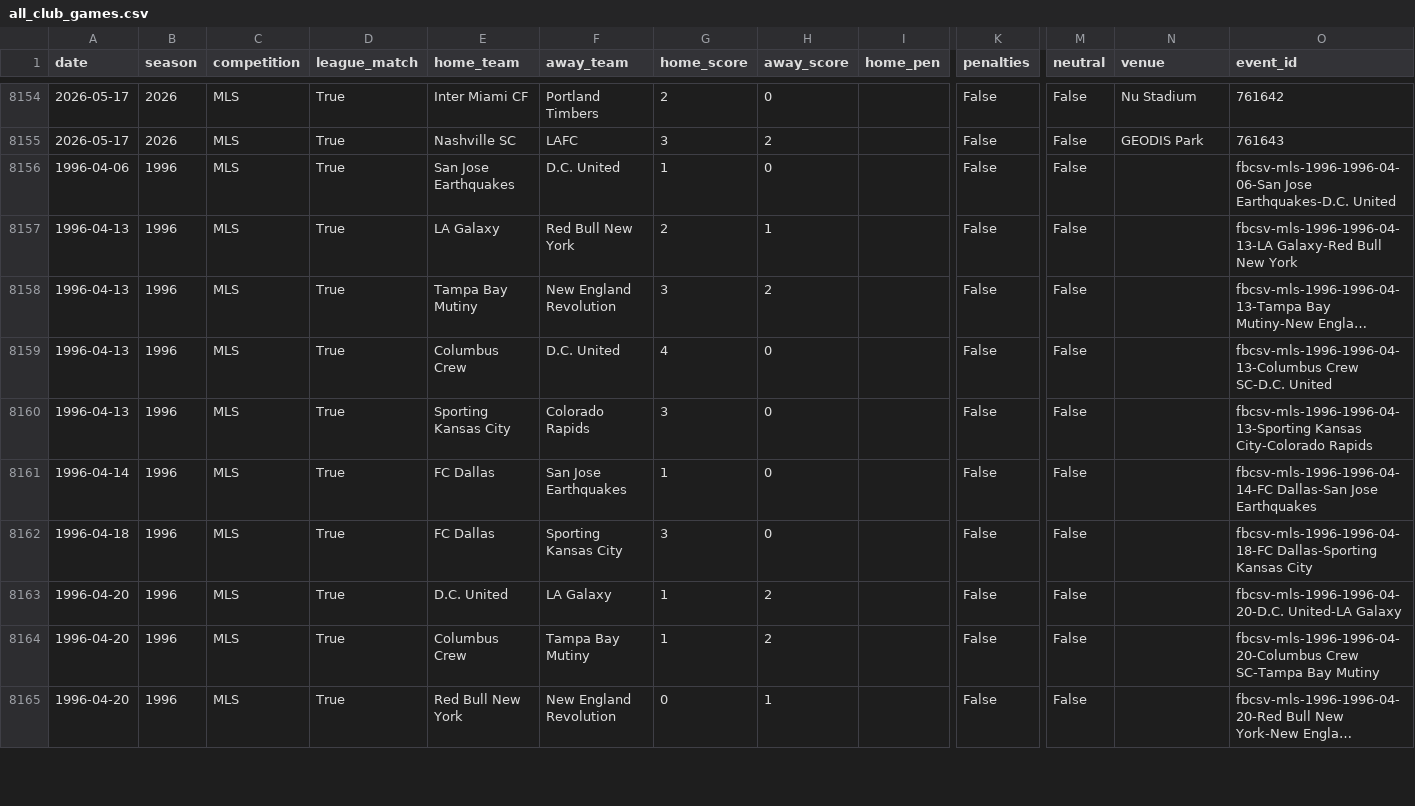
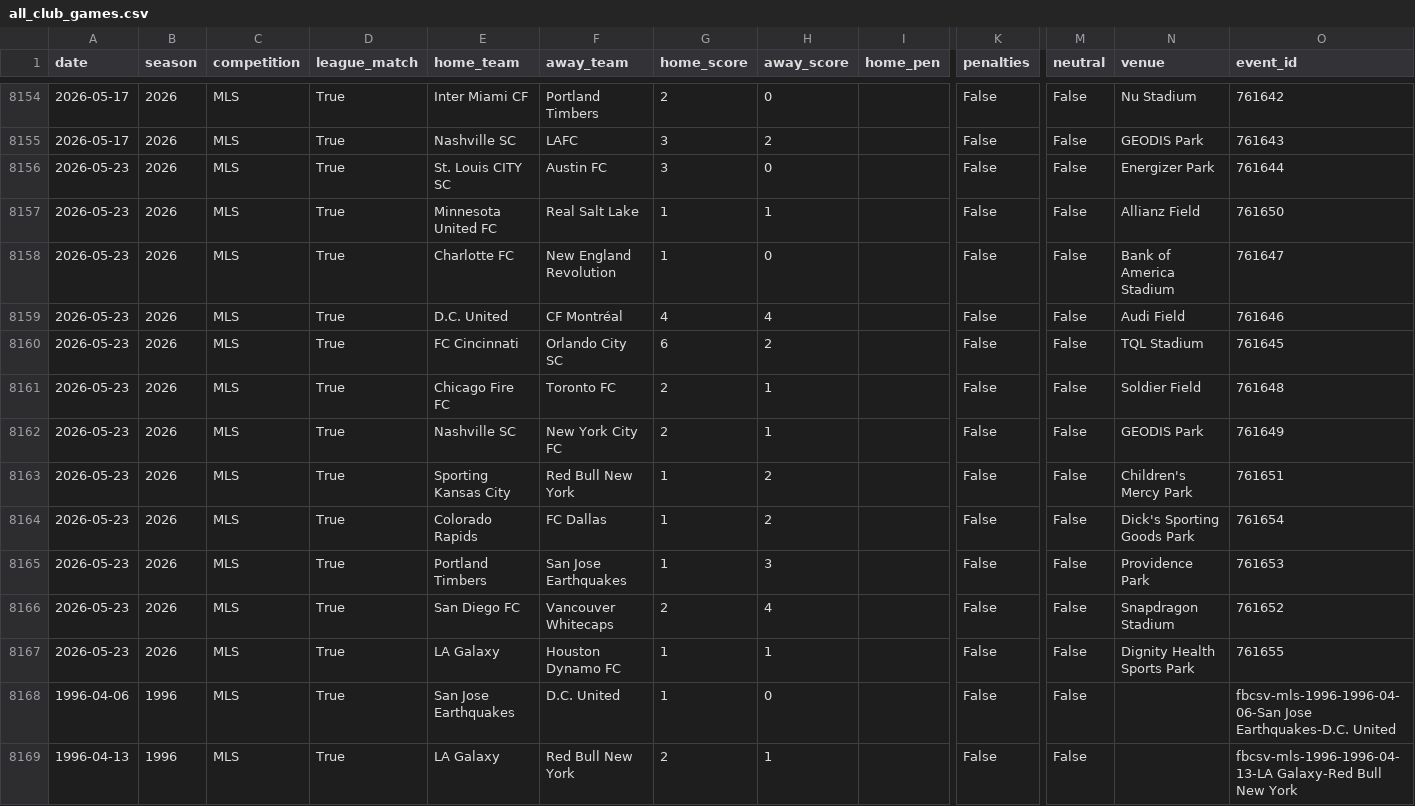
Before and after one commit to fakeronjan/cobi, a CSV file: all_club_games.csv, drawn as a sheet; only a part is shown, gaps mark what is left out; the shorter side is filled out with more unchanged rows; long unchanged cells end in …; rows hold the shown columns only; the diff names each change by its address in the sheet, - before the commit and + after, or states it on an @@ line.

```diff
--- a/all_club_games.csv
+++ b/all_club_games.csv
+row 8156: 2026-05-23 | 2026 | MLS | True | St. Louis CITY SC | Austin FC | 3 | 0 |  | False | False | Energizer Park | 761644
+row 8157: 2026-05-23 | 2026 | MLS | True | Minnesota United FC | Real Salt Lake | 1 | 1 |  | False | False | Allianz Field | 761650
+row 8158: 2026-05-23 | 2026 | MLS | True | Charlotte FC | New England Revolution | 1 | 0 |  | False | False | Bank of America Stadium | 761647
+row 8159: 2026-05-23 | 2026 | MLS | True | D.C. United | CF Montréal | 4 | 4 |  | False | False | Audi Field | 761646
+row 8160: 2026-05-23 | 2026 | MLS | True | FC Cincinnati | Orlando City SC | 6 | 2 |  | False | False | TQL Stadium | 761645
+row 8161: 2026-05-23 | 2026 | MLS | True | Chicago Fire FC | Toronto FC | 2 | 1 |  | False | False | Soldier Field | 761648
+row 8162: 2026-05-23 | 2026 | MLS | True | Nashville SC | New York City FC | 2 | 1 |  | False | False | GEODIS Park | 761649
+row 8163: 2026-05-23 | 2026 | MLS | True | Sporting Kansas City | Red Bull New York | 1 | 2 |  | False | False | Children's Mercy Park | 761651
+row 8164: 2026-05-23 | 2026 | MLS | True | Colorado Rapids | FC Dallas | 1 | 2 |  | False | False | Dick's Sporting Goods Park | 761654
+row 8165: 2026-05-23 | 2026 | MLS | True | Portland Timbers | San Jose Earthquakes | 1 | 3 |  | False | False | Providence Park | 761653
+row 8166: 2026-05-23 | 2026 | MLS | True | San Diego FC | Vancouver Whitecaps | 2 | 4 |  | False | False | Snapdragon Stadium | 761652
+row 8167: 2026-05-23 | 2026 | MLS | True | LA Galaxy | Houston Dynamo FC | 1 | 1 |  | False | False | Dignity Health Sports Park | 761655
```
Also changed, not shown: cobi_standings.csv, 30 other files.
